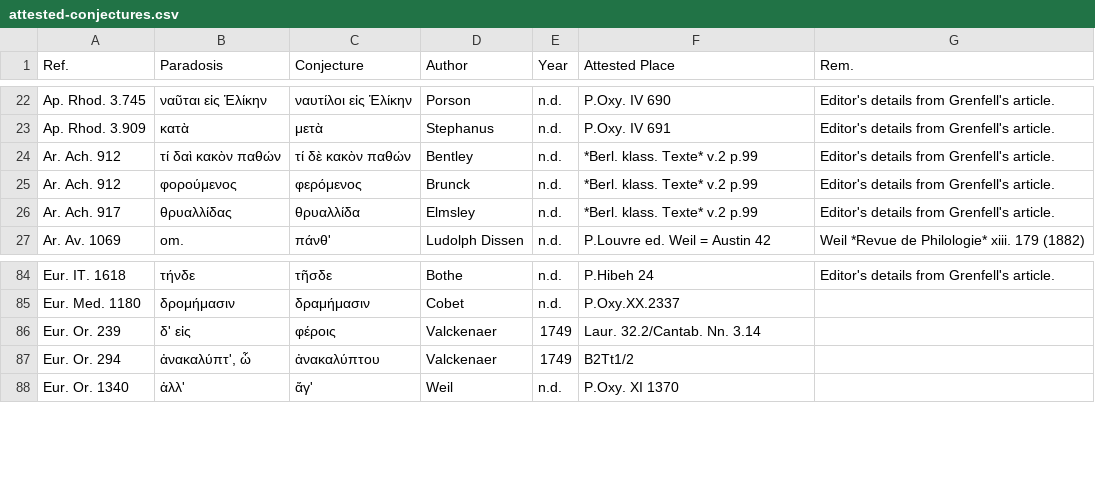
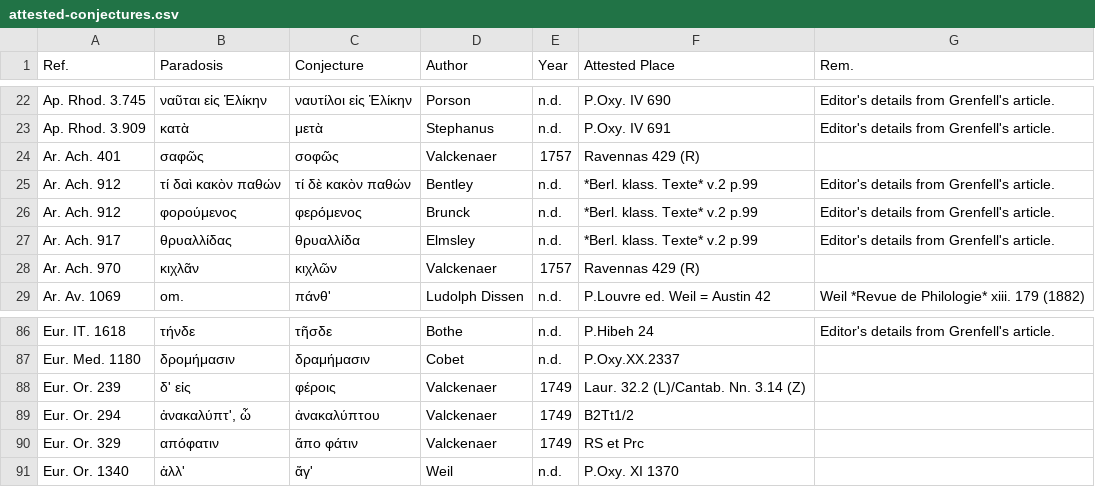
Before and after one commit to t18d/attested-conjectures, a CSV file: attested-conjectures.csv, drawn as a sheet; only a part is shown, gaps mark what is left out.

Commit message:
Update attested-conjectures.csv

```diff
--- a/attested-conjectures.csv
+++ b/attested-conjectures.csv
@@ -23,2 +23,3 @@ Ap. Rhod. 3.745,ναῦται εἰς Ἑλίκην,ναυτίλοι εἰς Ἑ
 Ap. Rhod. 3.909,κατὰ,μετὰ,Stephanus,n.d.,P.Oxy. IV 691,Editor's details from Grenfell's article.
+Ar. Ach. 401,σαφῶς,σοφῶς,Valckenaer,1757,Ravennas 429 (R),
 Ar. Ach. 912,τί δαὶ κακὸν παθών,τί δὲ κακὸν παθών,Bentley,n.d.,*Berl. klass. Texte* v.2 p.99,Editor's details from Grenfell's article.
@@ -26,2 +27,3 @@ Ar. Ach. 912,φορούμενος,φερόμενος,Brunck,n.d.,*Berl. klass. T
 Ar. Ach. 917,θρυαλλίδας,θρυαλλίδα,Elmsley,n.d.,*Berl. klass. Texte* v.2 p.99,Editor's details from Grenfell's article.
+Ar. Ach. 970,κιχλᾶν,κιχλῶν,Valckenaer,1757,Ravennas 429 (R),
 Ar. Av. 1069,om.,πάνθ',Ludolph Dissen,n.d.,P.Louvre ed. Weil = Austin 42,Weil *Revue de Philologie* xiii. 179 (1882)
@@ -85,4 +87,5 @@ Eur. IT. 1618,τήνδε,τῆσδε,Bothe,n.d.,P.Hibeh 24,Editor's details from
 Eur. Med. 1180,δρομήμασιν,δραμήμασιν,Cobet,n.d.,P.Oxy.XX.2337,
-Eur. Or. 239,δ' εἰς,φέροις,Valckenaer,1749,Laur. 32.2/Cantab. Nn. 3.14,
+Eur. Or. 239,δ' εἰς,φέροις,Valckenaer,1749,Laur. 32.2 (L)/Cantab. Nn. 3.14 (Z),
 Eur. Or. 294,"ἀνακαλύπτ', ὦ",ἀνακαλύπτου,Valckenaer,1749,B2Tt1/2,
+Eur. Or. 329,απόφατιν,ἄπο φάτιν,Valckenaer,1749,RS et Prc,
 Eur. Or. 1340,ἀλλ',ἄγ',Weil,n.d.,P.Oxy. XI 1370,
```
